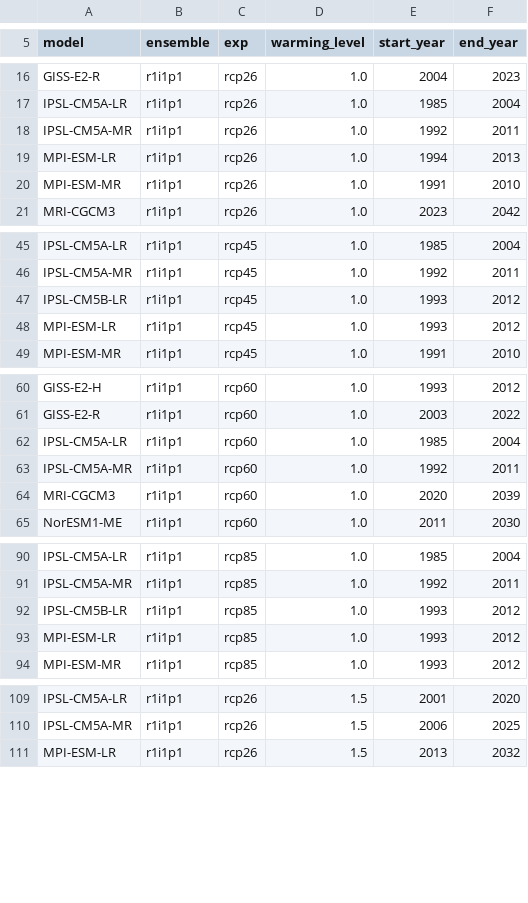
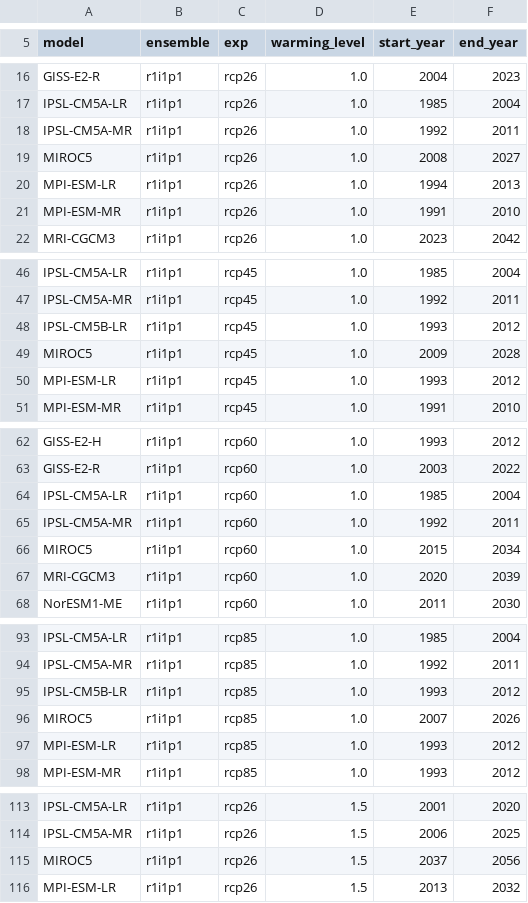
Before and after one commit to mathause/cmip_warming_levels, a CSV file: warming_levels/cmip5/csv/cmip5_warming_levels_one_ens_1850_1900.csv, drawn as a sheet; only a part is shown, gaps mark what is left out; the diff covers the shown part only.

```diff
--- a/warming_levels/cmip5/csv/cmip5_warming_levels_one_ens_1850_1900.csv
+++ b/warming_levels/cmip5/csv/cmip5_warming_levels_one_ens_1850_1900.csv
@@ -18,2 +18,3 @@ IPSL-CM5A-LR, r1i1p1, rcp26, 1.0, 1985, 2004
 IPSL-CM5A-MR, r1i1p1, rcp26, 1.0, 1992, 2011
+MIROC5, r1i1p1, rcp26, 1.0, 2008, 2027
 MPI-ESM-LR, r1i1p1, rcp26, 1.0, 1994, 2013
@@ -47,2 +48,3 @@ IPSL-CM5A-MR, r1i1p1, rcp45, 1.0, 1992, 2011
 IPSL-CM5B-LR, r1i1p1, rcp45, 1.0, 1993, 2012
+MIROC5, r1i1p1, rcp45, 1.0, 2009, 2028
 MPI-ESM-LR, r1i1p1, rcp45, 1.0, 1993, 2012
@@ -63,2 +65,3 @@ IPSL-CM5A-LR, r1i1p1, rcp60, 1.0, 1985, 2004
 IPSL-CM5A-MR, r1i1p1, rcp60, 1.0, 1992, 2011
+MIROC5, r1i1p1, rcp60, 1.0, 2015, 2034
 MRI-CGCM3, r1i1p1, rcp60, 1.0, 2020, 2039
@@ -92,2 +95,3 @@ IPSL-CM5A-MR, r1i1p1, rcp85, 1.0, 1992, 2011
 IPSL-CM5B-LR, r1i1p1, rcp85, 1.0, 1993, 2012
+MIROC5, r1i1p1, rcp85, 1.0, 2007, 2026
 MPI-ESM-LR, r1i1p1, rcp85, 1.0, 1993, 2012
@@ -110,2 +114,3 @@ IPSL-CM5A-LR, r1i1p1, rcp26, 1.5, 2001, 2020
 IPSL-CM5A-MR, r1i1p1, rcp26, 1.5, 2006, 2025
+MIROC5, r1i1p1, rcp26, 1.5, 2037, 2056
 MPI-ESM-LR, r1i1p1, rcp26, 1.5, 2013, 2032
```
Also changed, not shown: 11 added rows and 1 edited cell elsewhere in this file, warming_levels/cmip5/csv/cmip5_warming_levels_one_ens_1850_1900_no_bounds_check.csv, warming_levels/cmip5/csv/cmip5_warming_levels_one_ens_1861_1900.csv, 14 other files.
